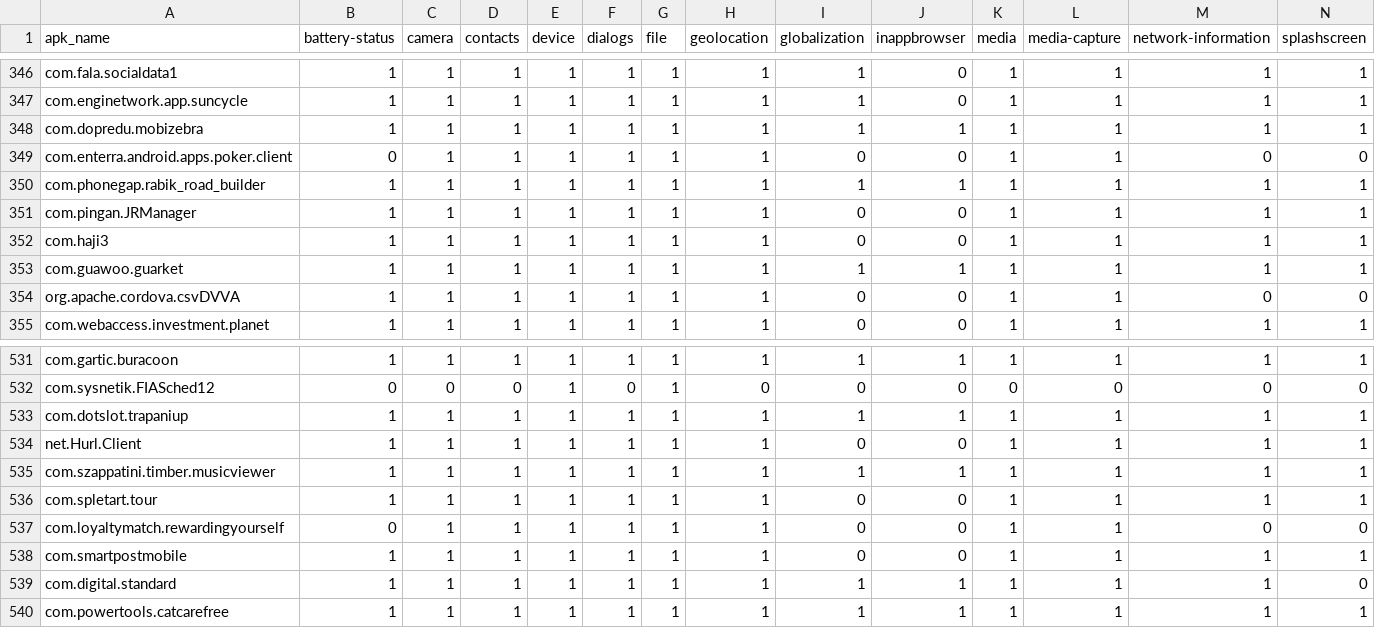
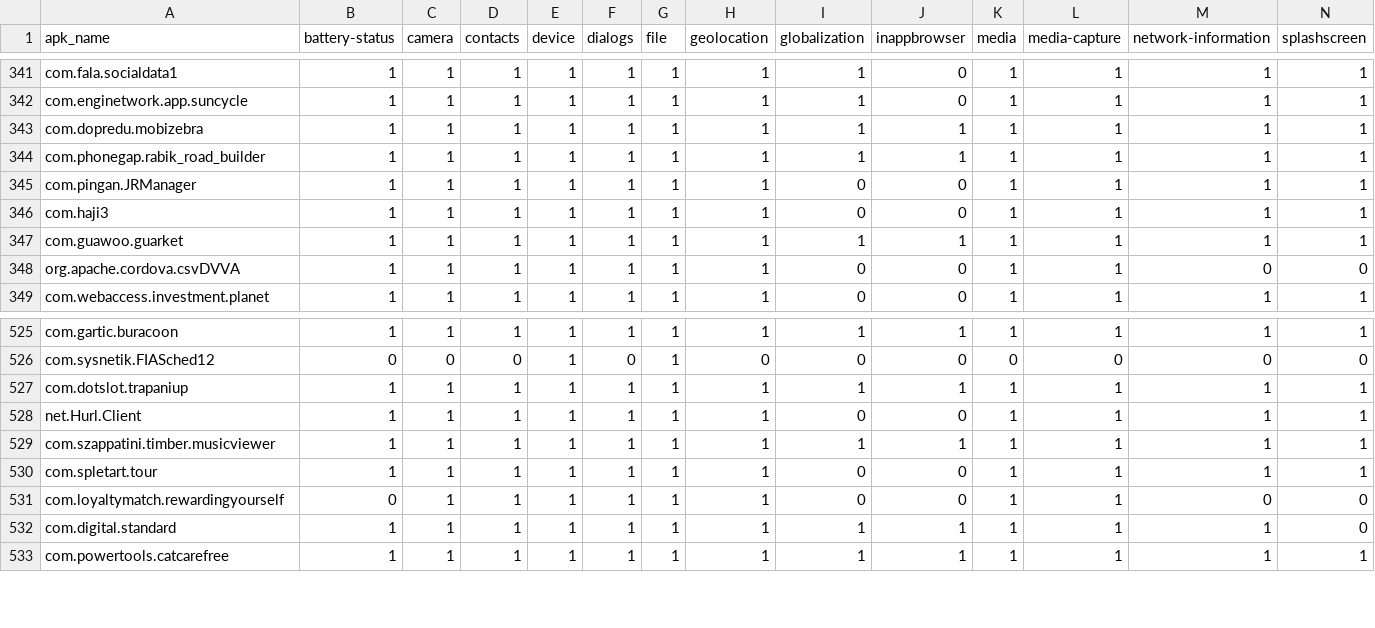
Before and after one commit to allensun623/Android-Security-Analysis, a CSV file: apk_analysis/db/cdv/cordova_PLUGIN_DECLARATION_xml.csv, drawn as a sheet; only a part is shown, gaps mark what is left out; rows hold the shown columns only; the diff covers the shown part only; the diff names each change by its address in the sheet, - before the commit and + after, or states it on an @@ line.

```diff
--- a/apk_analysis/db/cdv/cordova_PLUGIN_DECLARATION_xml.csv
+++ b/apk_analysis/db/cdv/cordova_PLUGIN_DECLARATION_xml.csv
-row 349: com.enterra.android.apps.poker.client | 0 | 1 | 1 | 1 | 1 | 1 | 1 | 0 | 0 | 1 | 1 | 0 | 0
-row 538: com.smartpostmobile | 1 | 1 | 1 | 1 | 1 | 1 | 1 | 0 | 0 | 1 | 1 | 1 | 1
```
Also changed, not shown: 5 removed rows elsewhere in this file, apk_analysis/db/cdv/cordova_API.csv, apk_analysis/db/cdv/cordova_API_xml.csv, 6 other files.
